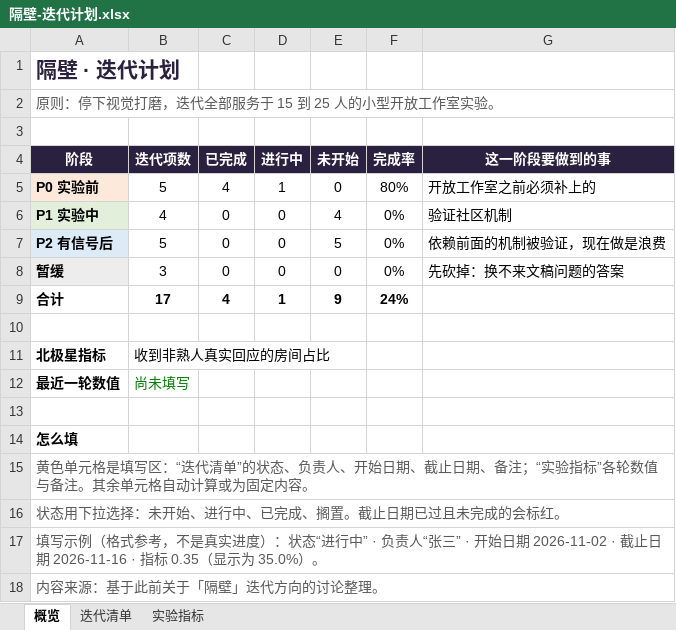
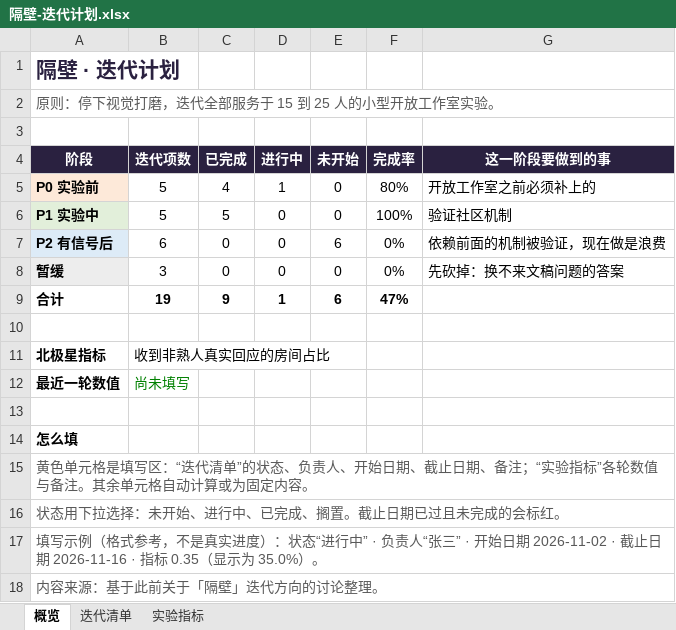
Before and after one commit to ciki-9876/gebi, an Excel workbook: docs/隔壁-迭代计划.xlsx, sheet 概览, drawn as a sheet; values as stored, in another font and other column widths than the file's, no borders; the diff names each change by its address in the sheet, - before the commit and + after, or states it on an @@ line.

```diff
--- a/docs/隔壁-迭代计划.xlsx (sheet 概览)
+++ b/docs/隔壁-迭代计划.xlsx (sheet 概览)
-B6 (迭代项数): 4
+B6 (迭代项数): 5
-C6 (已完成): 0
+C6 (已完成): 5
-E6 (未开始): 4
+E6 (未开始): 0
-F6 (完成率): 0%
+F6 (完成率): 100%
-B7 (迭代项数): 5
+B7 (迭代项数): 6
-E7 (未开始): 5
+E7 (未开始): 6
-B9 (迭代项数): 17
+B9 (迭代项数): 19
-C9 (已完成): 4
+C9 (已完成): 9
-E9 (未开始): 9
+E9 (未开始): 6
-F9 (完成率): 24%
+F9 (完成率): 47%
```
Also changed, not shown: sheet 迭代清单, formulas that keep their value, 3 other files.
